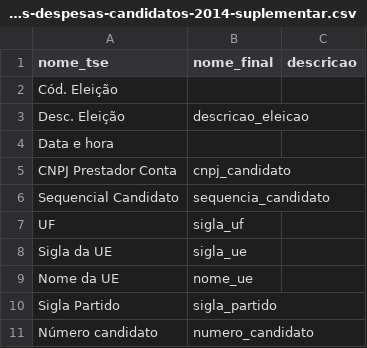
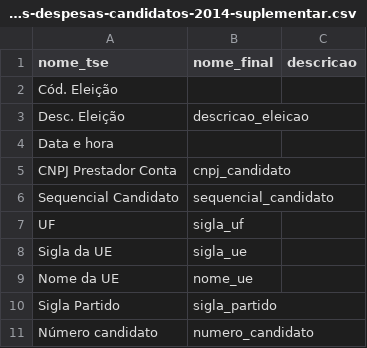
Before and after one commit to turicas/eleicoes-brasil, a CSV file: headers/prestacoes-contas-despesas-candidatos-2014-suplementar.csv, drawn as a sheet; only a part is shown.

```diff
--- a/headers/prestacoes-contas-despesas-candidatos-2014-suplementar.csv
+++ b/headers/prestacoes-contas-despesas-candidatos-2014-suplementar.csv
@@ -5,3 +5,3 @@ Data e hora,,
 CNPJ Prestador Conta,cnpj_candidato,
-Sequencial Candidato,sequencia_candidato,
+Sequencial Candidato,sequencial_candidato,
 UF,sigla_uf,
```
Also changed, not shown: headers/prestacoes-contas-despesas-candidatos-2016.csv, headers/prestacoes-contas-despesas-comites-2006.csv, 20 other files.
